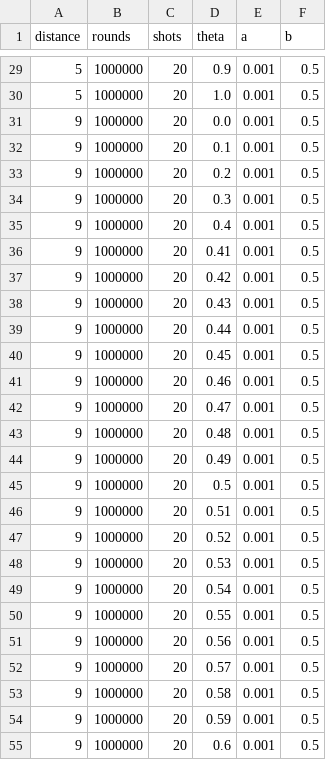
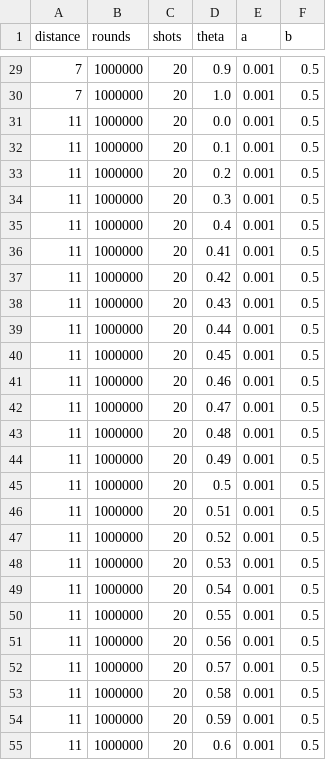
Before and after one commit to jkfids/corrqec2, a CSV file: scripts/experiment3_params.csv, drawn as a sheet; only a part is shown, gaps mark what is left out; the diff covers the shown part only.

```diff
--- a/scripts/experiment3_params.csv
+++ b/scripts/experiment3_params.csv
@@ -29,27 +29,27 @@ distance,rounds,shots,theta,a,b
-5,1000000,20,0.9,0.001,0.5
-5,1000000,20,1.0,0.001,0.5
-9,1000000,20,0.0,0.001,0.5
-9,1000000,20,0.1,0.001,0.5
-9,1000000,20,0.2,0.001,0.5
-9,1000000,20,0.3,0.001,0.5
-9,1000000,20,0.4,0.001,0.5
-9,1000000,20,0.41,0.001,0.5
-9,1000000,20,0.42,0.001,0.5
-9,1000000,20,0.43,0.001,0.5
-9,1000000,20,0.44,0.001,0.5
-9,1000000,20,0.45,0.001,0.5
-9,1000000,20,0.46,0.001,0.5
-9,1000000,20,0.47,0.001,0.5
-9,1000000,20,0.48,0.001,0.5
-9,1000000,20,0.49,0.001,0.5
-9,1000000,20,0.5,0.001,0.5
-9,1000000,20,0.51,0.001,0.5
-9,1000000,20,0.52,0.001,0.5
-9,1000000,20,0.53,0.001,0.5
-9,1000000,20,0.54,0.001,0.5
-9,1000000,20,0.55,0.001,0.5
-9,1000000,20,0.56,0.001,0.5
-9,1000000,20,0.57,0.001,0.5
-9,1000000,20,0.58,0.001,0.5
-9,1000000,20,0.59,0.001,0.5
-9,1000000,20,0.6,0.001,0.5
+7,1000000,20,0.9,0.001,0.5
+7,1000000,20,1.0,0.001,0.5
+11,1000000,20,0.0,0.001,0.5
+11,1000000,20,0.1,0.001,0.5
+11,1000000,20,0.2,0.001,0.5
+11,1000000,20,0.3,0.001,0.5
+11,1000000,20,0.4,0.001,0.5
+11,1000000,20,0.41,0.001,0.5
+11,1000000,20,0.42,0.001,0.5
+11,1000000,20,0.43,0.001,0.5
+11,1000000,20,0.44,0.001,0.5
+11,1000000,20,0.45,0.001,0.5
+11,1000000,20,0.46,0.001,0.5
+11,1000000,20,0.47,0.001,0.5
+11,1000000,20,0.48,0.001,0.5
+11,1000000,20,0.49,0.001,0.5
+11,1000000,20,0.5,0.001,0.5
+11,1000000,20,0.51,0.001,0.5
+11,1000000,20,0.52,0.001,0.5
+11,1000000,20,0.53,0.001,0.5
+11,1000000,20,0.54,0.001,0.5
+11,1000000,20,0.55,0.001,0.5
+11,1000000,20,0.56,0.001,0.5
+11,1000000,20,0.57,0.001,0.5
+11,1000000,20,0.58,0.001,0.5
+11,1000000,20,0.59,0.001,0.5
+11,1000000,20,0.6,0.001,0.5
```
Also changed, not shown: 60 edited cells elsewhere in this file, 3 other files.
